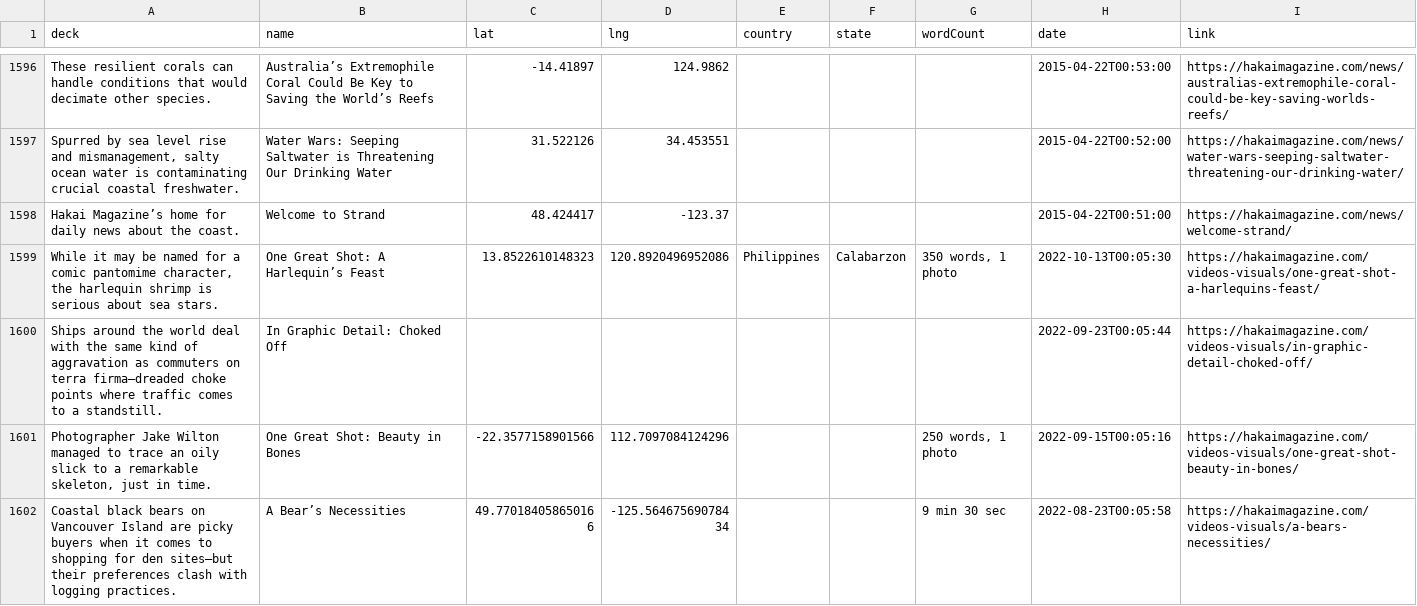
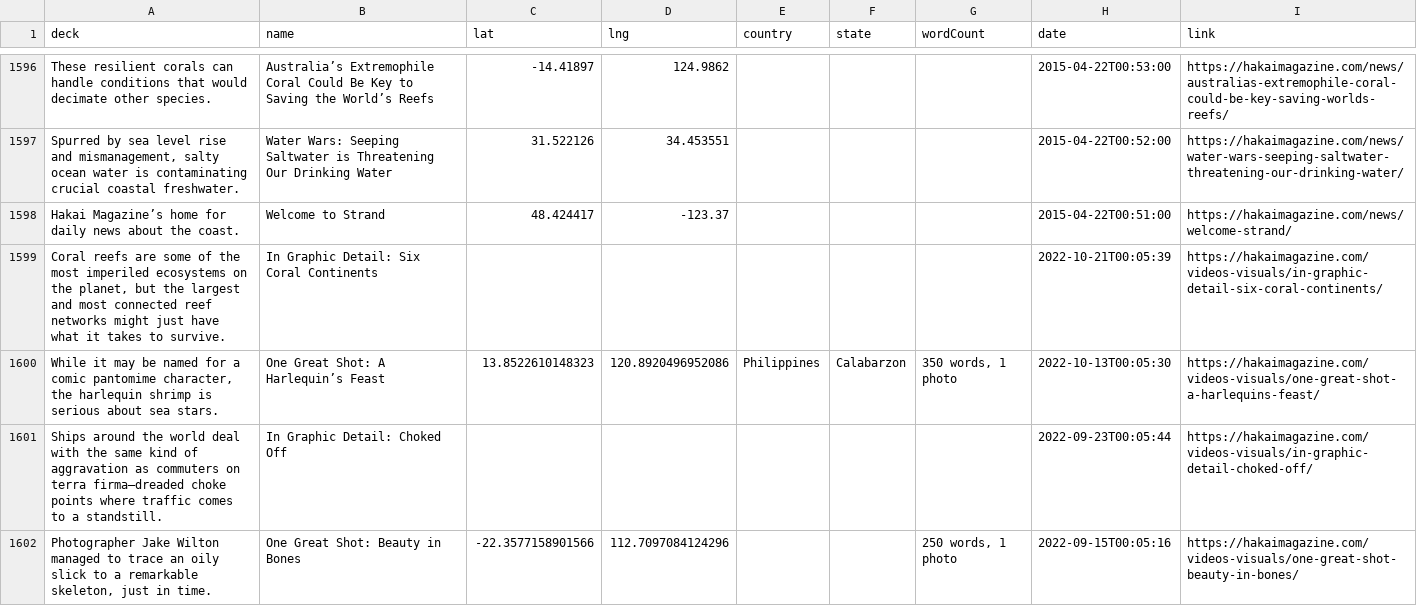
Before and after one commit to HakaiInstitute/magazine-visualizations, a CSV file: list.csv, drawn as a sheet; only a part is shown, gaps mark what is left out; the shorter side is filled out with more unchanged rows; the diff names each change by its address in the sheet, - before the commit and + after, or states it on an @@ line.

```diff
--- a/list.csv
+++ b/list.csv
+row 1599: Coral reefs are some of the most imperiled ecosystems on the planet, but the largest and most connected reef networks might just have what it takes to survive. | In Graphic Detail: Six Coral Continents |  |  |  |  |  | 2022-10-21T00:05:39 | https://hakaimagazine.com/videos-visuals/in-graphic-detail-six-coral-continents/
```
